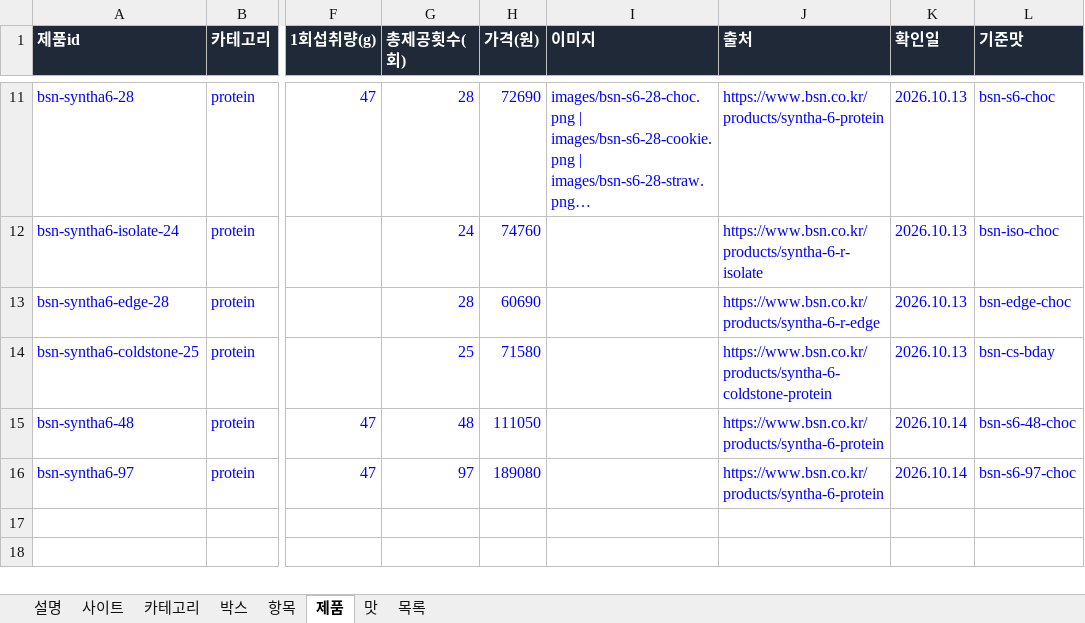
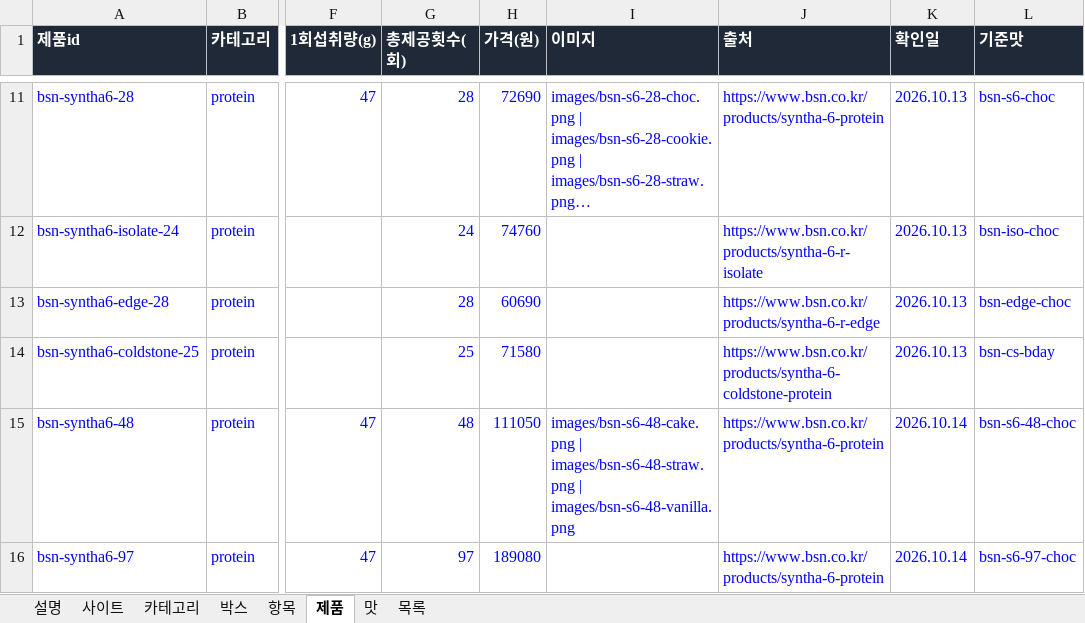
Before and after one commit to kdw123487-arch/foodcompare, an Excel workbook: data/products.xlsx, sheet 제품, drawn as a sheet; only a part is shown, gaps mark what is left out; long unchanged cells end in …; values as stored, in another font and other column widths than the file's, no borders; the diff names each change by its address in the sheet, - before the commit and + after, or states it on an @@ line.

```diff
--- a/data/products.xlsx (sheet 제품)
+++ b/data/products.xlsx (sheet 제품)
-I15 (이미지): (empty)
+I15 (이미지): images/bsn-s6-48-cake.png | images/bsn-s6-48-straw.png | images/bsn-s6-48-vanilla.png
```
Also changed, not shown: 4 other files.
